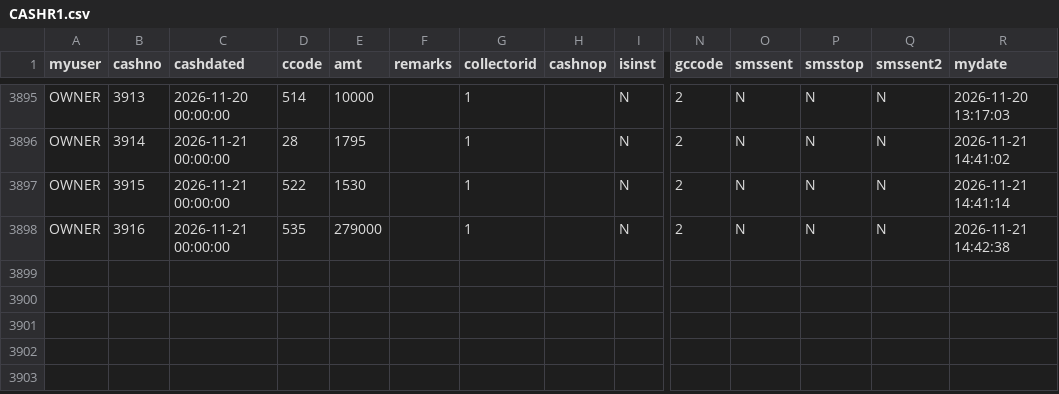
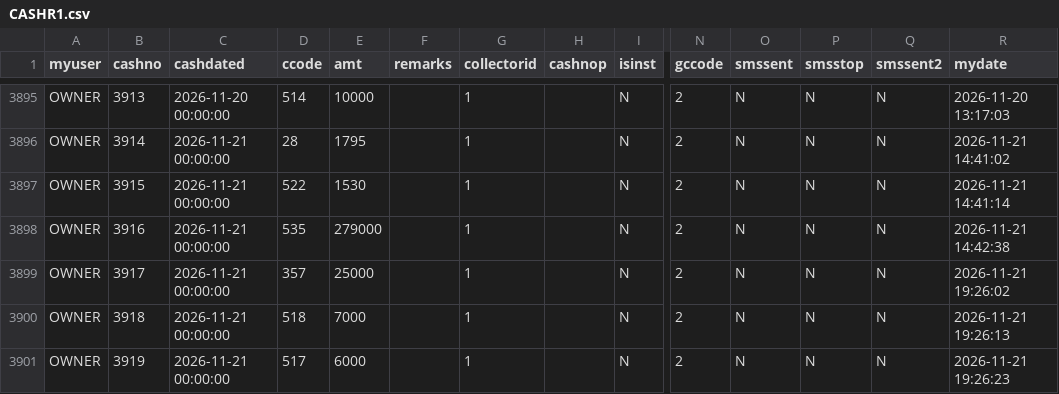
Before and after one commit to ahmedvohrra/zip1_naveed_daily_EXPORT, a CSV file: raw/CASHR1.csv, drawn as a sheet; only a part is shown, gaps mark what is left out; rows hold the shown columns only; the diff names each change by its address in the sheet, - before the commit and + after, or states it on an @@ line.

```diff
--- a/raw/CASHR1.csv
+++ b/raw/CASHR1.csv
+row 3899: OWNER | 3917 | 2026-11-21 00:00:00 | 357 | 25000 |  | 1 |  | N | 2 | N | N | N | 2026-11-21 19:26:02
+row 3900: OWNER | 3918 | 2026-11-21 00:00:00 | 518 | 7000 |  | 1 |  | N | 2 | N | N | N | 2026-11-21 19:26:13
+row 3901: OWNER | 3919 | 2026-11-21 00:00:00 | 517 | 6000 |  | 1 |  | N | 2 | N | N | N | 2026-11-21 19:26:23
```
Also changed, not shown: customer_balances.csv, customers.csv, 8 other files.
